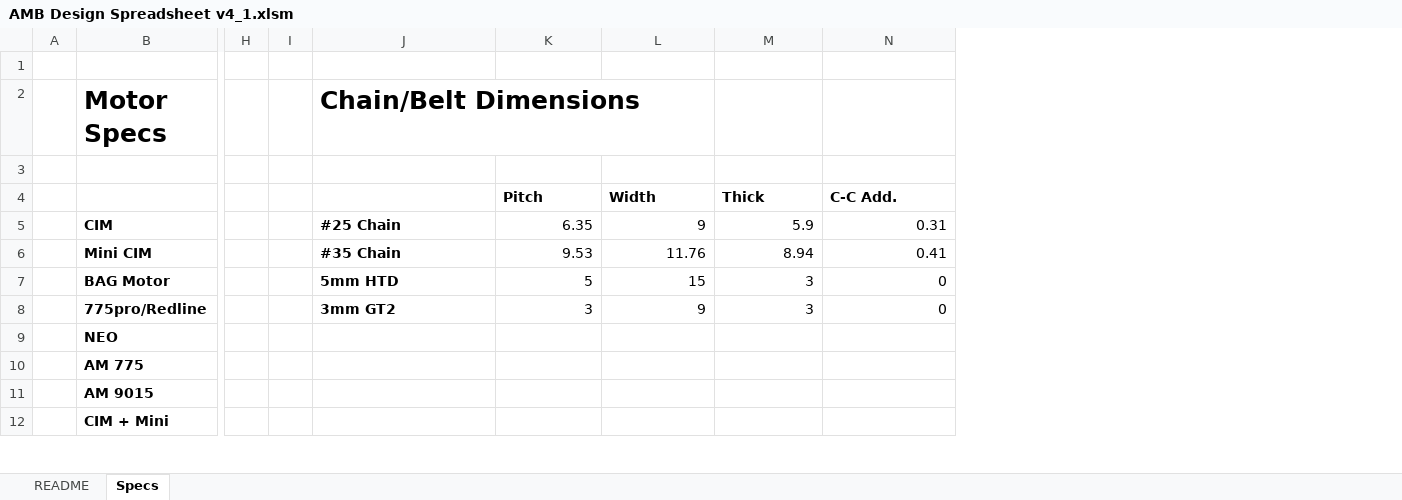
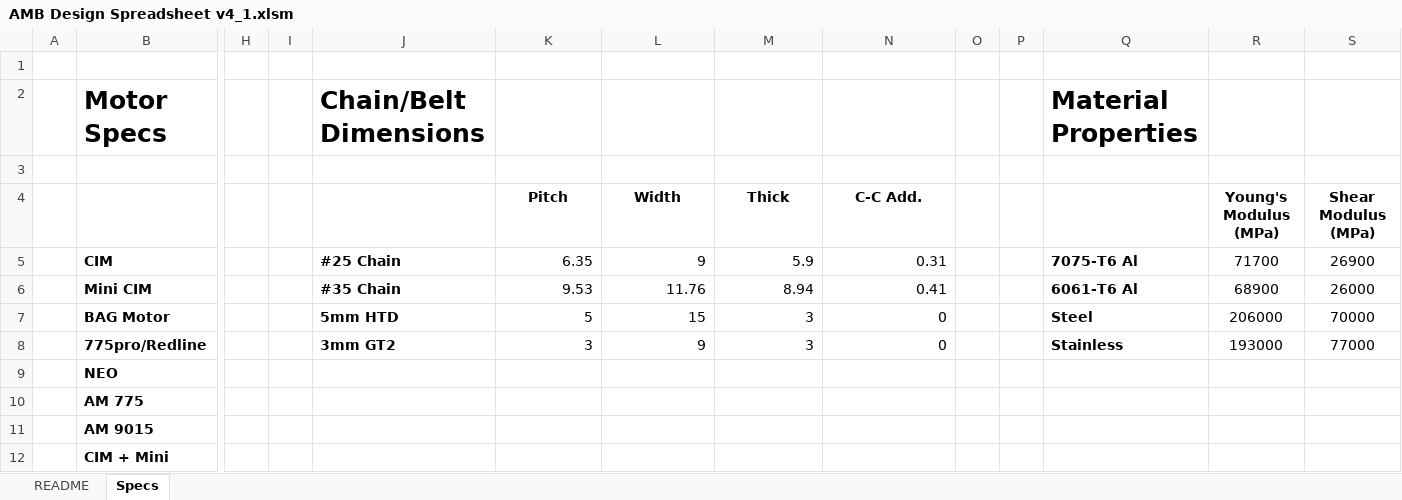
Before and after one commit to arimb/AMB_Design_Spreadsheet, an Excel workbook: AMB Design Spreadsheet v4_1.xlsm, sheet Specs, drawn as a sheet; only a part is shown, gaps mark what is left out; values as stored, in another font and other column widths than the file's, no borders; the diff names each change by its address in the sheet, - before the commit and + after, or states it on an @@ line.

Commit message:
avrech notes

```diff
--- a/AMB Design Spreadsheet v4_1.xlsm (sheet Specs)
+++ b/AMB Design Spreadsheet v4_1.xlsm (sheet Specs)
+column O, empty
+column P, empty
+column Q, rows 2-8: Material Properties |  |  | 7075-T6 Al | 6061-T6 Al | Steel | Stainless
+column R (Young's Modulus (MPa)), rows 5-8: 71700 | 68900 | 206000 | 193000
+column S (Shear Modulus (MPa)), rows 5-8: 26900 | 26000 | 70000 | 77000
-K4:N4 alignment: left
+K4:N4 alignment: center
```
Also changed, not shown: charts or pictures.
